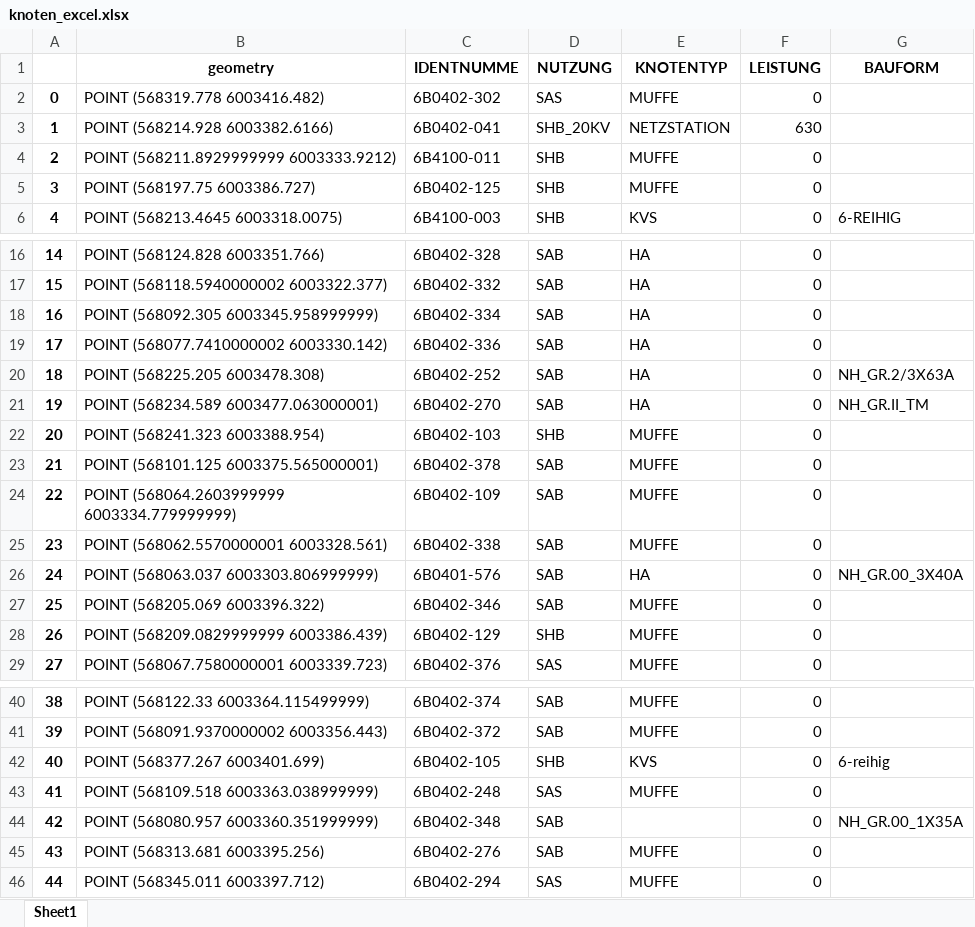
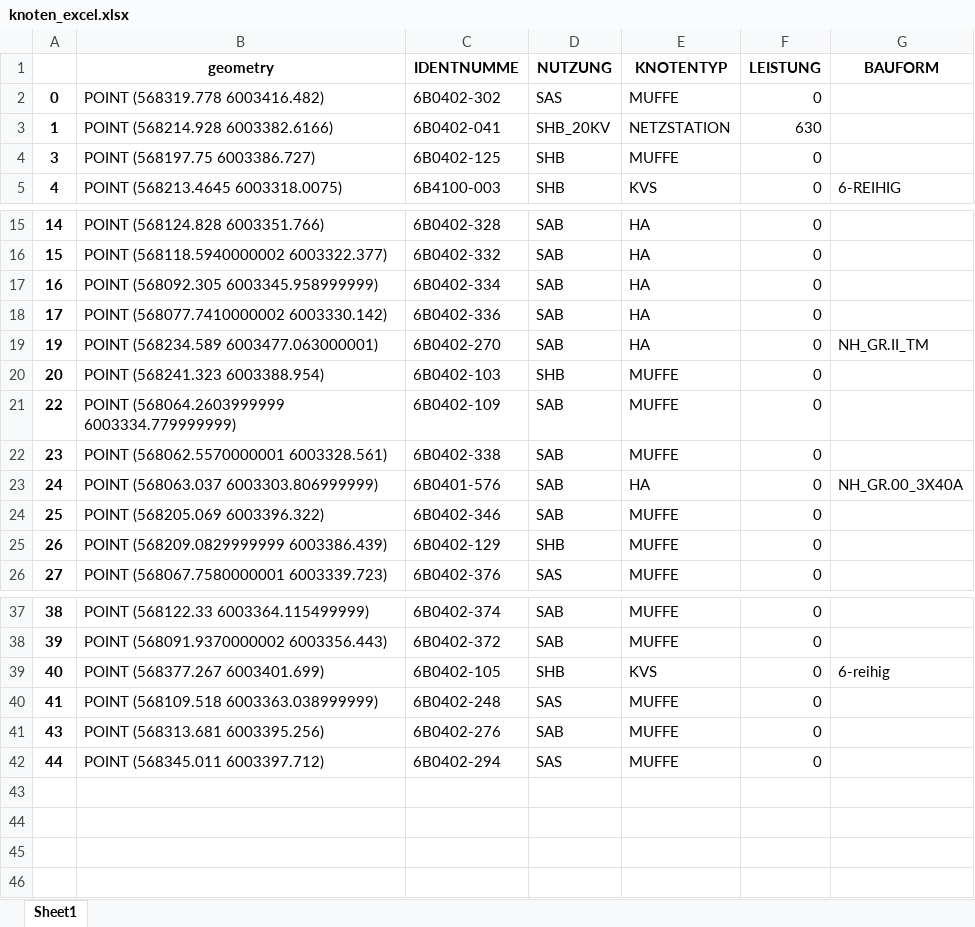
Before and after one commit to PhilKrien/SNEE_2026, an Excel workbook: data/netz_excels/knoten_excel.xlsx, sheet Sheet1, drawn as a sheet; only a part is shown, gaps mark what is left out; values as stored, in another font and other column widths than the file's, no borders; the diff names each change by its address in the sheet, - before the commit and + after, or states it on an @@ line.

```diff
--- a/data/netz_excels/knoten_excel.xlsx (sheet Sheet1)
+++ b/data/netz_excels/knoten_excel.xlsx (sheet Sheet1)
-row 4: 2 | POINT (568211.8929999999 6003333.9212) | 6B4100-011 | SHB | MUFFE | 0
-row 20: 18 | POINT (568225.205 6003478.308) | 6B0402-252 | SAB | HA | 0 | NH_GR.2/3X63A
-row 23: 21 | POINT (568101.125 6003375.565000001) | 6B0402-378 | SAB | MUFFE | 0
-row 44: 42 | POINT (568080.957 6003360.351999999) | 6B0402-348 | SAB |  | 0 | NH_GR.00_1X35A
```
Also changed, not shown: data/netz_excels/kabel_excel.xlsx, 4 other files.
